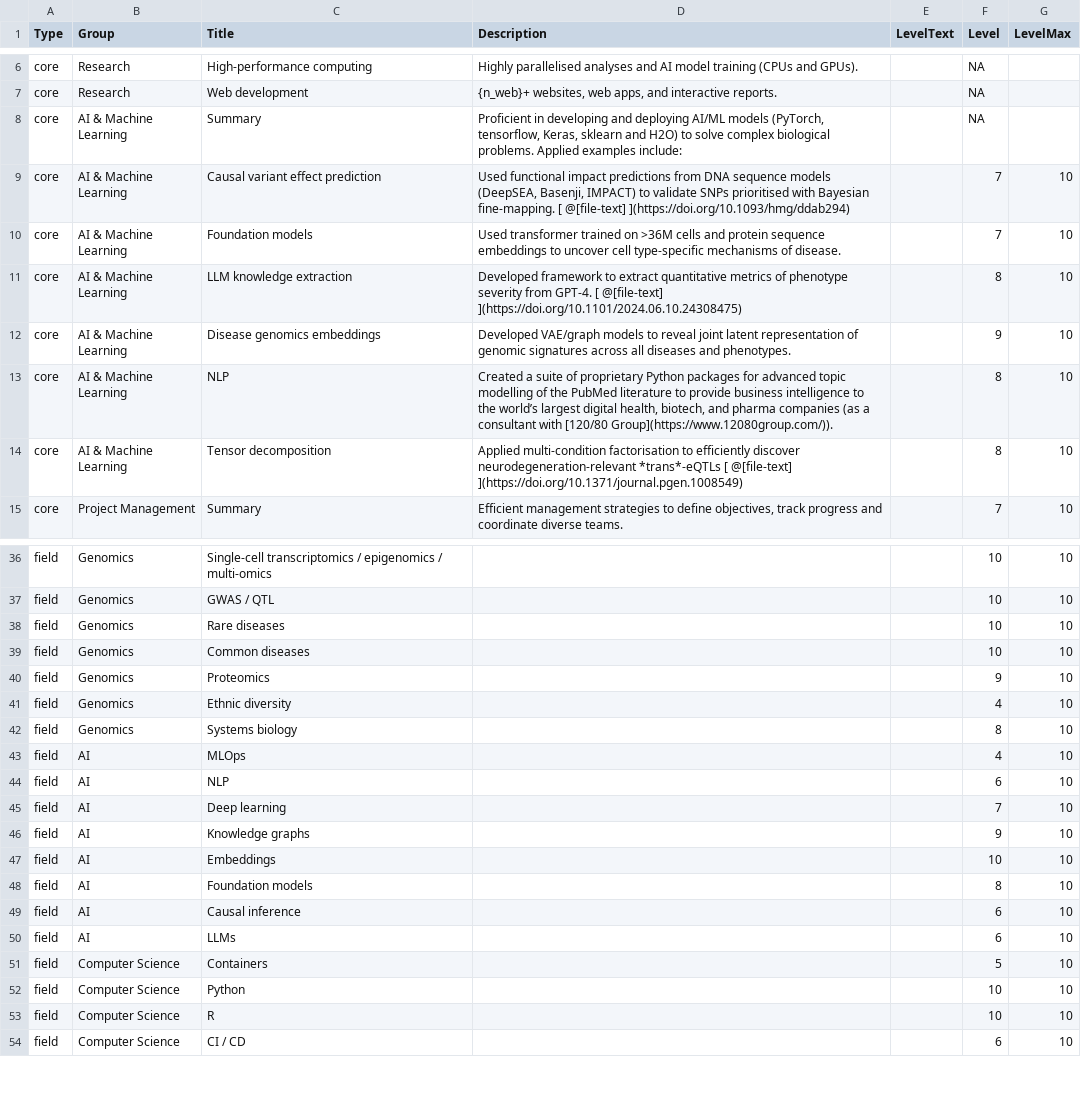
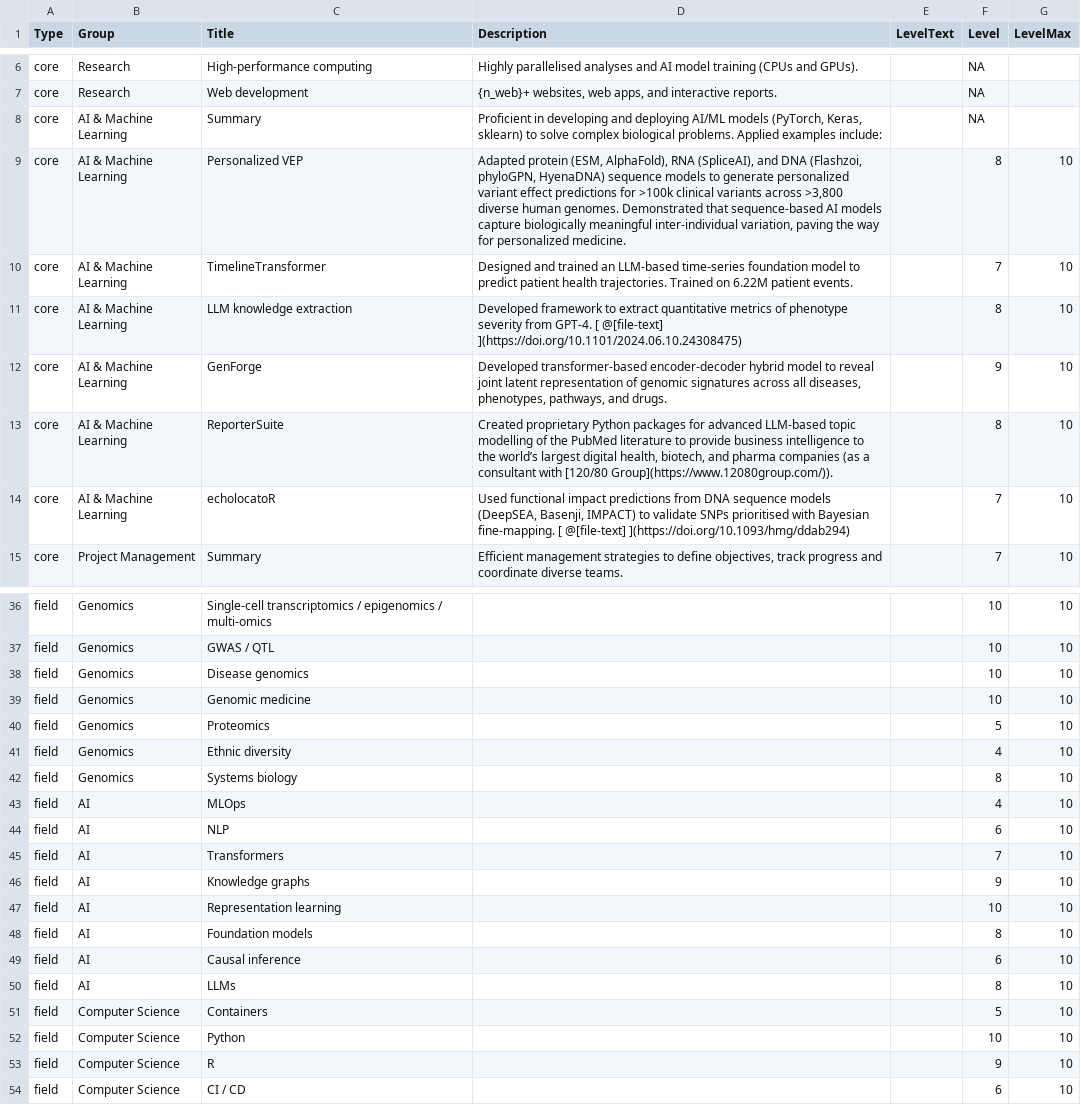
Before and after one commit to bschilder/CV, a CSV file: cv_data/skills.csv, drawn as a sheet; only a part is shown, gaps mark what is left out; the diff covers the shown part only.

```diff
--- a/cv_data/skills.csv
+++ b/cv_data/skills.csv
@@ -7,9 +7,9 @@ core,Research,High-performance computing,Highly parallelised analyses and AI mod
 core,Research,Web development,"{n_web}+ websites, web apps, and interactive reports.",,NA,
-core,AI & Machine Learning,Summary,"Proficient in developing and deploying  AI/ML models (PyTorch, tensorflow, Keras, sklearn and H2O) to  solve complex biological problems. Applied examples include:",,NA,
-core,AI & Machine Learning,Causal variant effect prediction,"Used functional impact predictions from DNA sequence models (DeepSEA, Basenji, IMPACT) to validate SNPs prioritised with Bayesian fine-mapping.   [ @[file-text] ](https://doi.org/10.1093/hmg/ddab294)",,7,10
-core,AI & Machine Learning,Foundation models,Used transformer trained on >36M cells and protein sequence embeddings to uncover cell type-specific mechanisms of disease.,,7,10
+core,AI & Machine Learning,Summary,"Proficient in developing and deploying  AI/ML models (PyTorch, Keras, sklearn) to  solve complex biological problems. Applied examples include:",,NA,
+core,AI & Machine Learning,Personalized VEP,"Adapted protein (ESM, AlphaFold), RNA (SpliceAI), and DNA (Flashzoi, phyloGPN, HyenaDNA) sequence models to generate personalized variant effect predictions for >100k clinical variants across >3,800 diverse human genomes. Demonstrated that sequence-based AI models capture biologically meaningful inter-individual variation, paving the way for personalized medicine.",,8,10
+core,AI & Machine Learning,TimelineTransformer,Designed and trained an LLM-based time-series foundation model to predict patient health trajectories. Trained on 6.22M patient events.,,7,10
 core,AI & Machine Learning,LLM knowledge extraction,Developed framework to extract quantitative metrics of phenotype severity from GPT-4. [ @[file-text] ](https://doi.org/10.1101/2024.06.10.24308475),,8,10
-core,AI & Machine Learning,Disease genomics embeddings,Developed VAE/graph models to reveal joint latent representation of genomic signatures across all diseases and phenotypes.,,9,10
-core,AI & Machine Learning,NLP,"Created a suite of proprietary Python packages for advanced topic modelling of the PubMed literature to provide business intelligence to the world’s largest digital health, biotech, and pharma companies (as a consultant with [120/80 Group](https://www.12080group.com/)).",,8,10
-core,AI & Machine Learning,Tensor decomposition,Applied multi-condition factorisation to efficiently discover neurodegeneration-relevant *trans*-eQTLs [ @[file-text] ](https://doi.org/10.1371/journal.pgen.1008549),,8,10
+core,AI & Machine Learning,GenForge,"Developed transformer-based encoder-decoder hybrid model to reveal joint latent representation of genomic signatures across all diseases, phenotypes, pathways, and drugs.",,9,10
+core,AI & Machine Learning,ReporterSuite,"Created proprietary Python packages for advanced LLM-based topic modelling of the PubMed literature to provide business intelligence to the world’s largest digital health, biotech, and pharma companies (as a consultant with [120/80 Group](https://www.12080group.com/)).",,8,10
+core,AI & Machine Learning,echolocatoR,"Used functional impact predictions from DNA sequence models (DeepSEA, Basenji, IMPACT) to validate SNPs prioritised with Bayesian fine-mapping.   [ @[file-text] ](https://doi.org/10.1093/hmg/ddab294)",,7,10
 core,Project Management,Summary,"Efficient management strategies to define objectives, track progress and coordinate diverse teams.",,7,10
@@ -37,5 +37,5 @@ field,Genomics,Single-cell transcriptomics / epigenomics / multi-omics,,,10,10
 field,Genomics,GWAS / QTL,,,10,10
-field,Genomics,Rare diseases,,,10,10
-field,Genomics,Common diseases,,,10,10
-field,Genomics,Proteomics,,,9,10
+field,Genomics,Disease genomics,,,10,10
+field,Genomics,Genomic medicine,,,10,10
+field,Genomics,Proteomics,,,5,10
 field,Genomics,Ethnic diversity,,,4,10
@@ -44,11 +44,11 @@ field,AI,MLOps,,,4,10
 field,AI,NLP,,,6,10
-field,AI,Deep learning,,,7,10
+field,AI,Transformers,,,7,10
 field,AI,Knowledge graphs,,,9,10
-field,AI,Embeddings,,,10,10
+field,AI,Representation learning,,,10,10
 field,AI,Foundation models,,,8,10
 field,AI,Causal inference,,,6,10
-field,AI,LLMs,,,6,10
+field,AI,LLMs,,,8,10
 field,Computer Science,Containers,,,5,10
 field,Computer Science,Python,,,10,10
-field,Computer Science,R,,,10,10
+field,Computer Science,R,,,9,10
 field,Computer Science,CI / CD,,,6,10
```
Also changed, not shown: 4 edited cells elsewhere in this file, cv_data/publications.csv, 5 other files.
